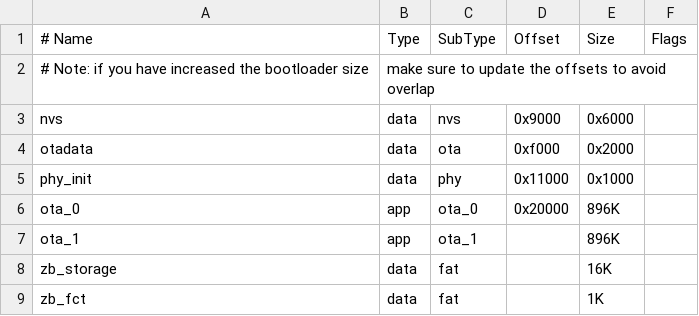
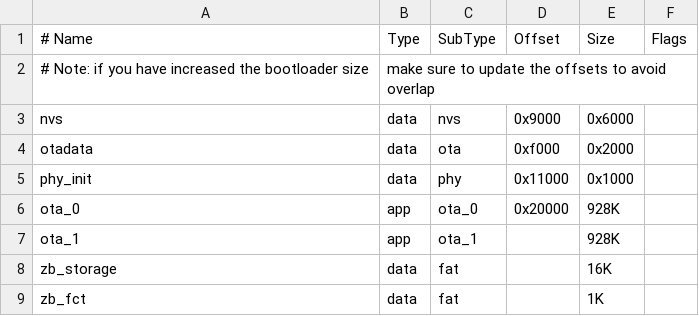
Before and after one commit to konqi/esp-zigbee-usb-switch, a CSV file: partitions.csv, drawn as a sheet.

```diff
--- a/partitions.csv
+++ b/partitions.csv
@@ -5,4 +5,4 @@ otadata,    data, ota,      0xf000,  0x2000,
 phy_init,   data, phy,      0x11000, 0x1000,
-ota_0,      app,  ota_0,    0x20000, 896K,
-ota_1,      app,  ota_1,    ,        896K,
+ota_0,      app,  ota_0,    0x20000, 928K,
+ota_1,      app,  ota_1,    ,        928K,
 zb_storage, data, fat,      ,        16K,
```
Also changed, not shown: 4 other files.
